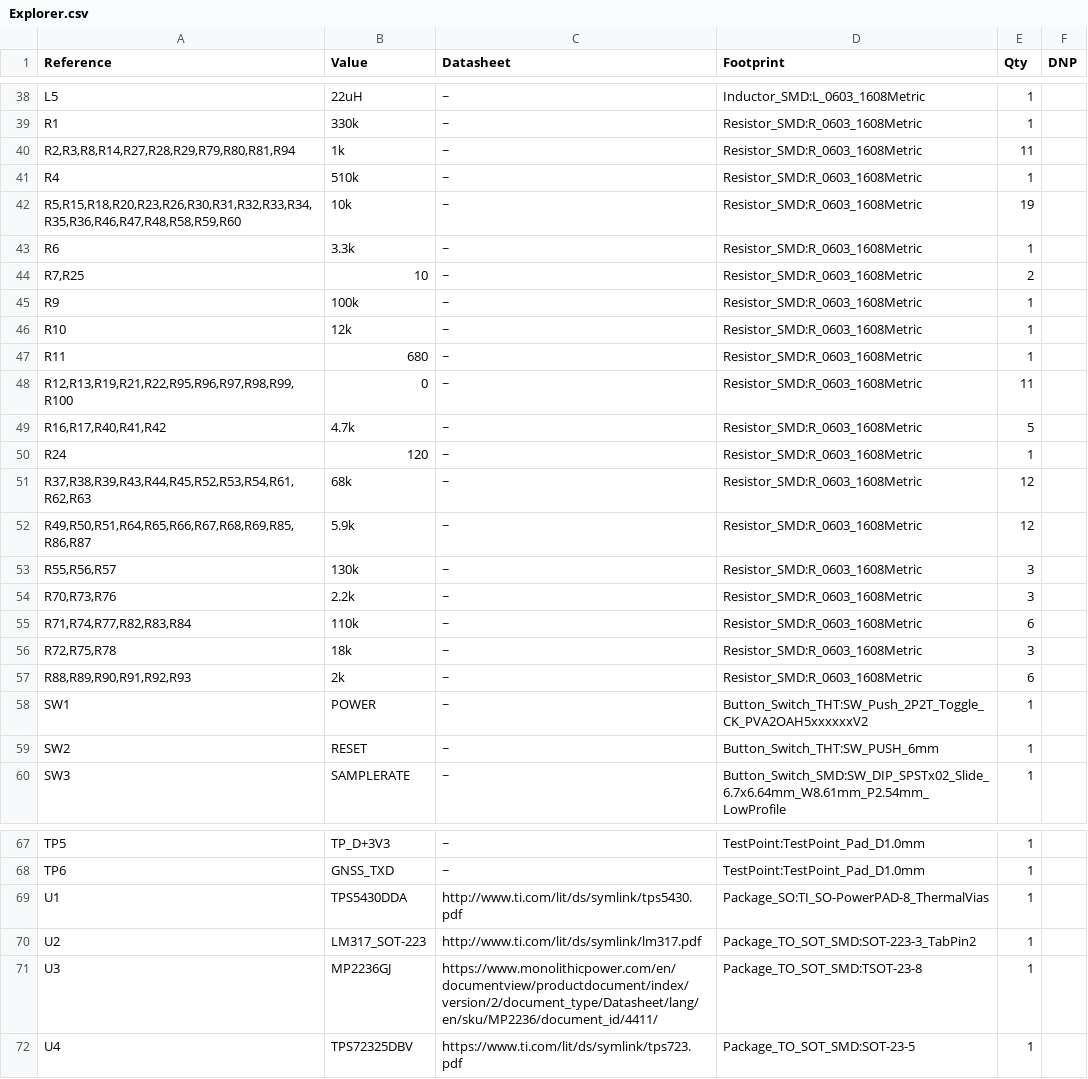
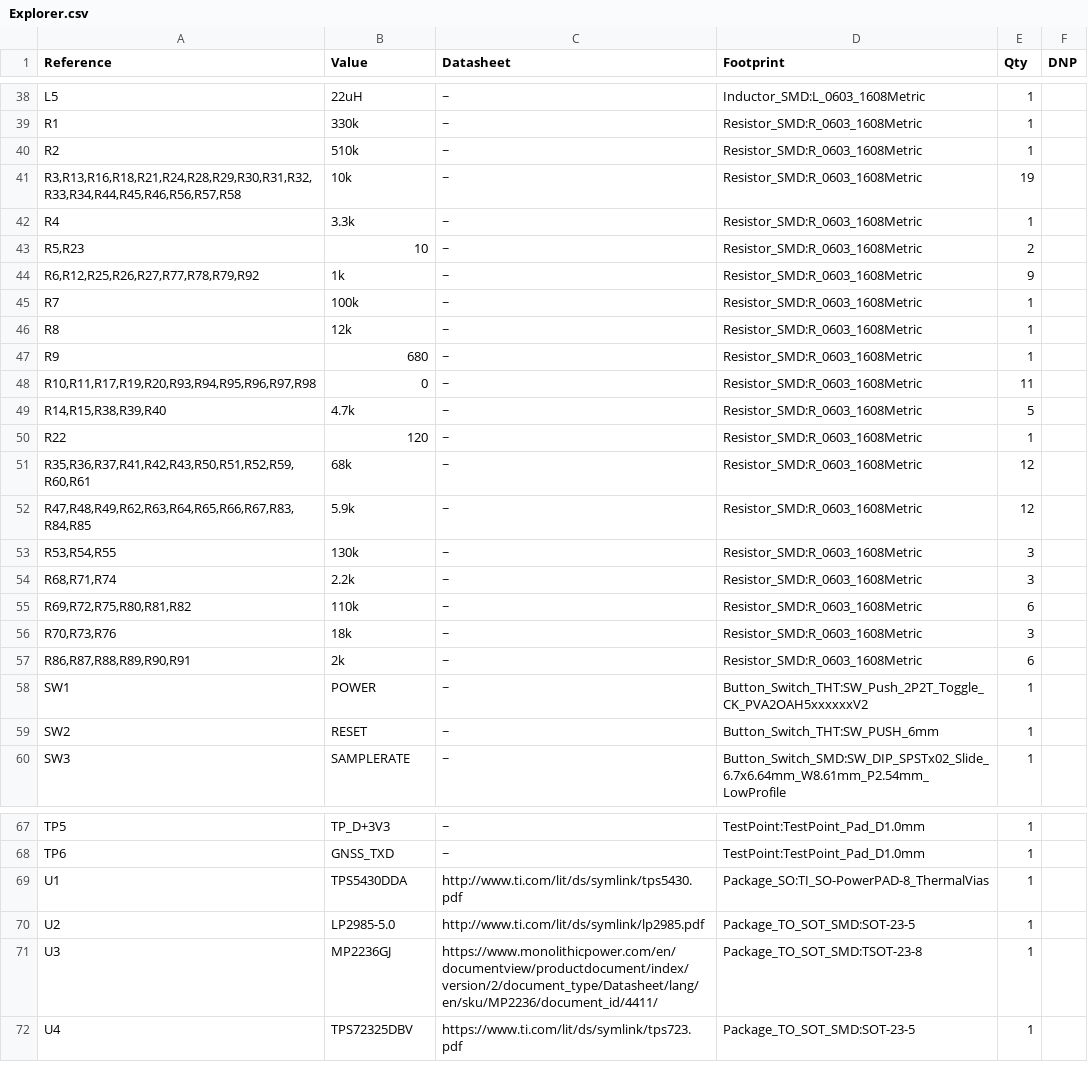
Before and after one commit to anyshake/explorer, a CSV file: hardware/Explorer.csv, drawn as a sheet; only a part is shown, gaps mark what is left out; the diff covers the shown part only.

```diff
--- a/hardware/Explorer.csv
+++ b/hardware/Explorer.csv
@@ -39,20 +39,20 @@
 "R1","330k","~","Resistor_SMD:R_0603_1608Metric","1",""
-"R2,R3,R8,R14,R27,R28,R29,R79,R80,R81,R94","1k","~","Resistor_SMD:R_0603_1608Metric","11",""
-"R4","510k","~","Resistor_SMD:R_0603_1608Metric","1",""
-"R5,R15,R18,R20,R23,R26,R30,R31,R32,R33,R34,R35,R36,R46,R47,R48,R58,R59,R60","10k","~","Resistor_SMD:R_0603_1608Metric","19",""
-"R6","3.3k","~","Resistor_SMD:R_0603_1608Metric","1",""
-"R7,R25","10","~","Resistor_SMD:R_0603_1608Metric","2",""
-"R9","100k","~","Resistor_SMD:R_0603_1608Metric","1",""
-"R10","12k","~","Resistor_SMD:R_0603_1608Metric","1",""
-"R11","680","~","Resistor_SMD:R_0603_1608Metric","1",""
-"R12,R13,R19,R21,R22,R95,R96,R97,R98,R99,R100","0","~","Resistor_SMD:R_0603_1608Metric","11",""
-"R16,R17,R40,R41,R42","4.7k","~","Resistor_SMD:R_0603_1608Metric","5",""
-"R24","120","~","Resistor_SMD:R_0603_1608Metric","1",""
-"R37,R38,R39,R43,R44,R45,R52,R53,R54,R61,R62,R63","68k","~","Resistor_SMD:R_0603_1608Metric","12",""
-"R49,R50,R51,R64,R65,R66,R67,R68,R69,R85,R86,R87","5.9k","~","Resistor_SMD:R_0603_1608Metric","12",""
-"R55,R56,R57","130k","~","Resistor_SMD:R_0603_1608Metric","3",""
-"R70,R73,R76","2.2k","~","Resistor_SMD:R_0603_1608Metric","3",""
-"R71,R74,R77,R82,R83,R84","110k","~","Resistor_SMD:R_0603_1608Metric","6",""
-"R72,R75,R78","18k","~","Resistor_SMD:R_0603_1608Metric","3",""
-"R88,R89,R90,R91,R92,R93","2k","~","Resistor_SMD:R_0603_1608Metric","6",""
+"R2","510k","~","Resistor_SMD:R_0603_1608Metric","1",""
+"R3,R13,R16,R18,R21,R24,R28,R29,R30,R31,R32,R33,R34,R44,R45,R46,R56,R57,R58","10k","~","Resistor_SMD:R_0603_1608Metric","19",""
+"R4","3.3k","~","Resistor_SMD:R_0603_1608Metric","1",""
+"R5,R23","10","~","Resistor_SMD:R_0603_1608Metric","2",""
+"R6,R12,R25,R26,R27,R77,R78,R79,R92","1k","~","Resistor_SMD:R_0603_1608Metric","9",""
+"R7","100k","~","Resistor_SMD:R_0603_1608Metric","1",""
+"R8","12k","~","Resistor_SMD:R_0603_1608Metric","1",""
+"R9","680","~","Resistor_SMD:R_0603_1608Metric","1",""
+"R10,R11,R17,R19,R20,R93,R94,R95,R96,R97,R98","0","~","Resistor_SMD:R_0603_1608Metric","11",""
+"R14,R15,R38,R39,R40","4.7k","~","Resistor_SMD:R_0603_1608Metric","5",""
+"R22","120","~","Resistor_SMD:R_0603_1608Metric","1",""
+"R35,R36,R37,R41,R42,R43,R50,R51,R52,R59,R60,R61","68k","~","Resistor_SMD:R_0603_1608Metric","12",""
+"R47,R48,R49,R62,R63,R64,R65,R66,R67,R83,R84,R85","5.9k","~","Resistor_SMD:R_0603_1608Metric","12",""
+"R53,R54,R55","130k","~","Resistor_SMD:R_0603_1608Metric","3",""
+"R68,R71,R74","2.2k","~","Resistor_SMD:R_0603_1608Metric","3",""
+"R69,R72,R75,R80,R81,R82","110k","~","Resistor_SMD:R_0603_1608Metric","6",""
+"R70,R73,R76","18k","~","Resistor_SMD:R_0603_1608Metric","3",""
+"R86,R87,R88,R89,R90,R91","2k","~","Resistor_SMD:R_0603_1608Metric","6",""
 "SW1","POWER","~","Button_Switch_THT:SW_Push_2P2T_Toggle_CK_PVA2OAH5xxxxxxV2","1",""
@@ -69,3 +69,3 @@
 "U1","TPS5430DDA","http://www.ti.com/lit/ds/symlink/tps5430.pdf","Package_SO:TI_SO-PowerPAD-8_ThermalVias","1",""
-"U2","LM317_SOT-223","http://www.ti.com/lit/ds/symlink/lm317.pdf","Package_TO_SOT_SMD:SOT-223-3_TabPin2","1",""
+"U2","LP2985-5.0","http://www.ti.com/lit/ds/symlink/lp2985.pdf","Package_TO_SOT_SMD:SOT-23-5","1",""
 "U3","MP2236GJ","https://www.monolithicpower.com/en/documentview/productdocument/index/version/2/document_type/Datasheet/lang/en/sku/MP2236/document_id/4411/","Package_TO_SOT_SMD:TSOT-23-8","1",""
```
Also changed, not shown: 14 edited cells elsewhere in this file, 19 other files.
